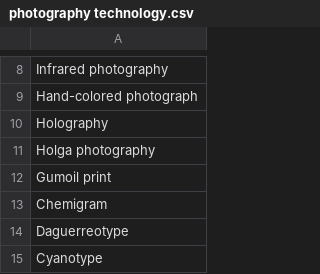
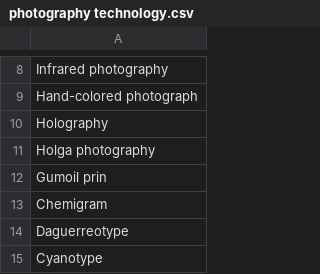
Before and after one commit to Bytom/MazeGuruOnePrompt, a CSV file: photography technology.csv, drawn as a sheet; only a part is shown, gaps mark what is left out.

Commit message:
Update photography technology.csv

```diff
--- a/photography technology.csv
+++ b/photography technology.csv
@@ -11,3 +11,3 @@ Holography
 Holga photography
-Gumoil print
+Gumoil prin
 Chemigram
```
